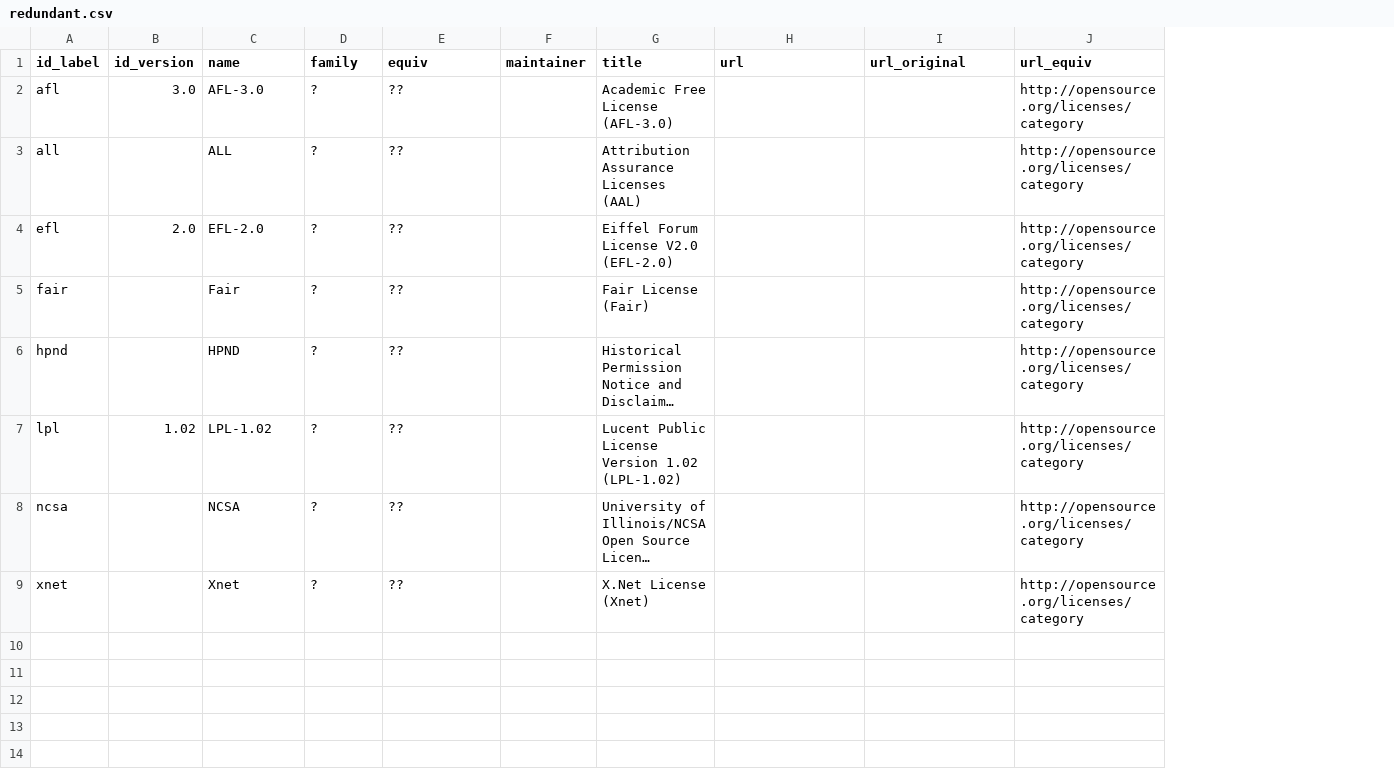
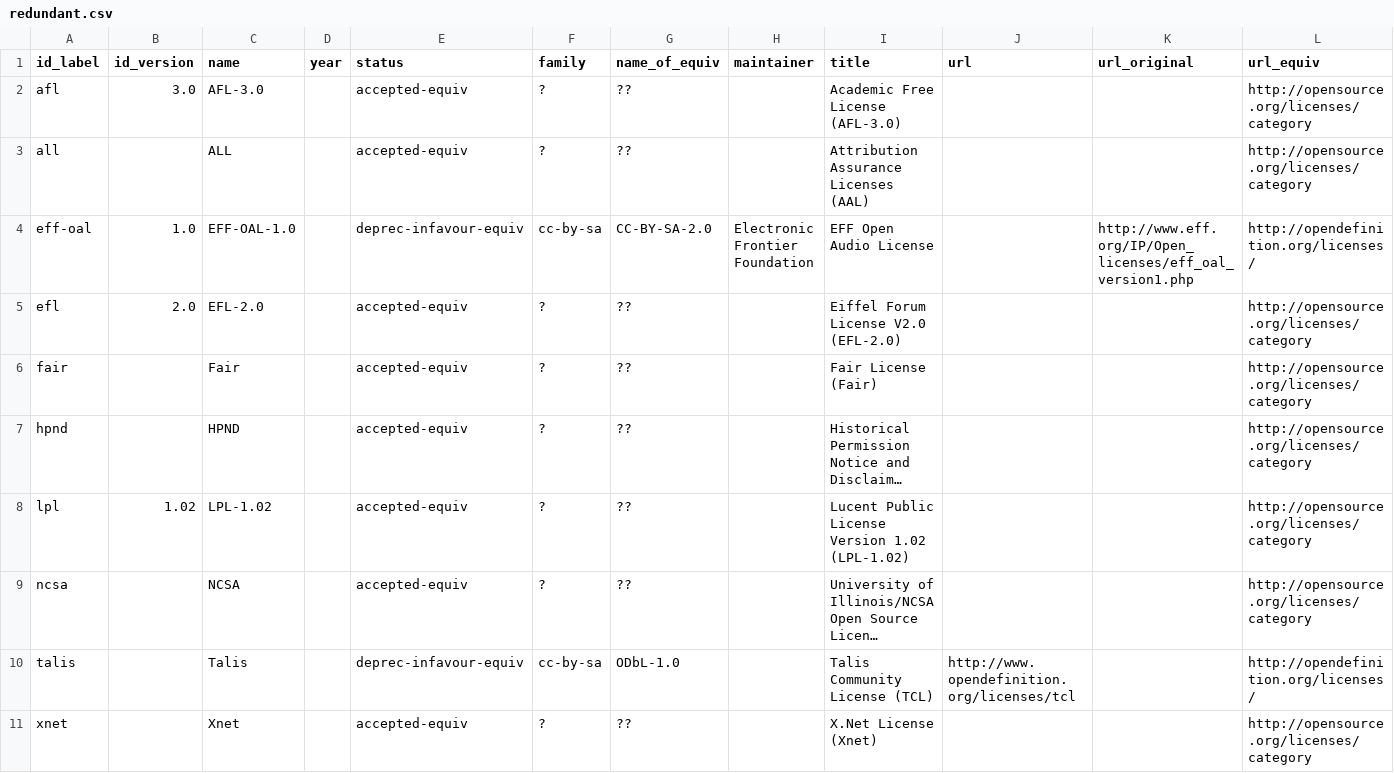
Before and after one commit to ppKrauss/dataset_licenses, a CSV file: data/redundant.csv, drawn as a sheet; long unchanged cells end in …; addresses are those after the commit; the diff names each change by its address in the sheet, - before the commit and + after, or states it on an @@ line.

```diff
--- a/data/redundant.csv
+++ b/data/redundant.csv
+column D (year), empty
+column E (status), rows 2-3: accepted-equiv | accepted-equiv; rows 5-9: all accepted-equiv; row 11: accepted-equiv
-G1: equiv
+G1: name_of_equiv
+row 4: eff-oal | 1.0 | EFF-OAL-1.0 |  | deprec-infavour-equiv | cc-by-sa | CC-BY-SA-2.0 | Electronic Frontier Foundation | EFF Open Audio License |  | http://www.eff.org/IP/Open_licenses/eff_oal_version1.php | http://opendefinition.org/licenses/
+row 10: talis |  | Talis |  | deprec-infavour-equiv | cc-by-sa | ODbL-1.0 |  | Talis Community License (TCL) | http://www.opendefinition.org/licenses/tcl |  | http://opendefinition.org/licenses/
```
Also changed, not shown: data/licenses.csv, 1 other file.
